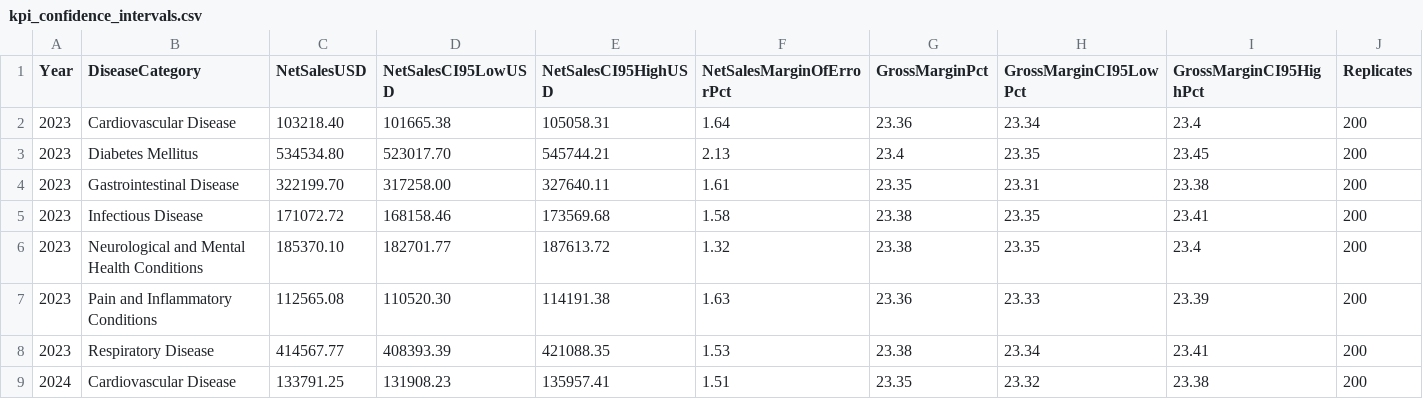
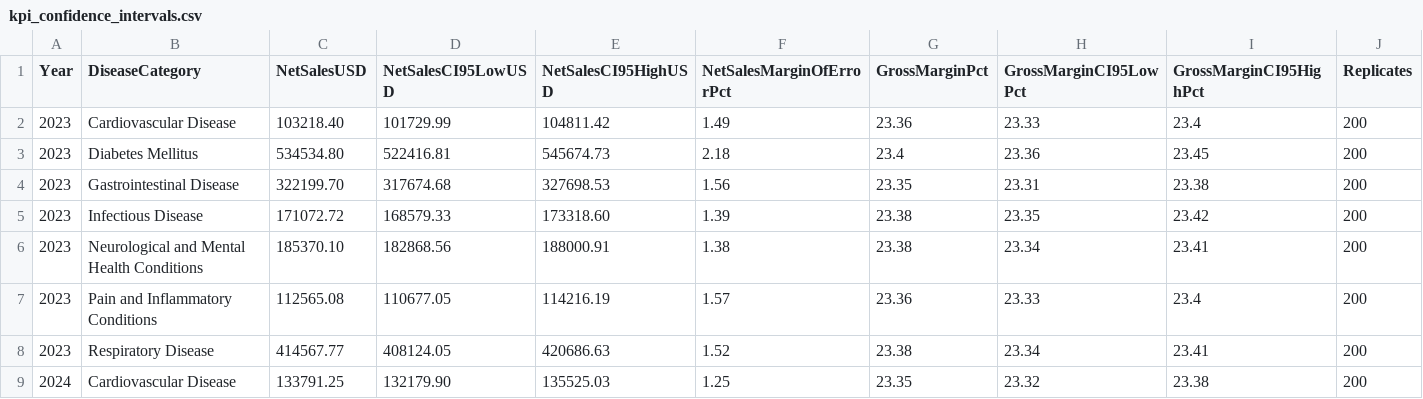
Before and after one commit to axbeerah/ida_project, a CSV file: exports/kpi_confidence_intervals.csv, drawn as a sheet; only a part is shown; the diff covers the shown part only.

Commit message:
Sync latest dashboard and query-layer CSV exports

```diff
--- a/exports/kpi_confidence_intervals.csv
+++ b/exports/kpi_confidence_intervals.csv
@@ -1,9 +1,9 @@
 Year,DiseaseCategory,NetSalesUSD,NetSalesCI95LowUSD,NetSalesCI95HighUSD,NetSalesMarginOfErrorPct,GrossMarginPct,GrossMarginCI95LowPct,GrossMarginCI95HighPct,Replicates
-2023,Cardiovascular Disease,103218.40,101665.38,105058.31,1.64,23.36,23.34,23.4,200
-2023,Diabetes Mellitus,534534.80,523017.70,545744.21,2.13,23.4,23.35,23.45,200
-2023,Gastrointestinal Disease,322199.70,317258.00,327640.11,1.61,23.35,23.31,23.38,200
-2023,Infectious Disease,171072.72,168158.46,173569.68,1.58,23.38,23.35,23.41,200
-2023,Neurological and Mental Health Conditions,185370.10,182701.77,187613.72,1.32,23.38,23.35,23.4,200
-2023,Pain and Inflammatory Conditions,112565.08,110520.30,114191.38,1.63,23.36,23.33,23.39,200
-2023,Respiratory Disease,414567.77,408393.39,421088.35,1.53,23.38,23.34,23.41,200
-2024,Cardiovascular Disease,133791.25,131908.23,135957.41,1.51,23.35,23.32,23.38,200
+2023,Cardiovascular Disease,103218.40,101729.99,104811.42,1.49,23.36,23.33,23.4,200
+2023,Diabetes Mellitus,534534.80,522416.81,545674.73,2.18,23.4,23.36,23.45,200
+2023,Gastrointestinal Disease,322199.70,317674.68,327698.53,1.56,23.35,23.31,23.38,200
+2023,Infectious Disease,171072.72,168579.33,173318.60,1.39,23.38,23.35,23.42,200
+2023,Neurological and Mental Health Conditions,185370.10,182868.56,188000.91,1.38,23.38,23.34,23.41,200
+2023,Pain and Inflammatory Conditions,112565.08,110677.05,114216.19,1.57,23.36,23.33,23.4,200
+2023,Respiratory Disease,414567.77,408124.05,420686.63,1.52,23.38,23.34,23.41,200
+2024,Cardiovascular Disease,133791.25,132179.90,135525.03,1.25,23.35,23.32,23.38,200
```
Also changed, not shown: 44 edited cells elsewhere in this file, exports/q1_sales_trend.csv, exports/q3_unmet_vs_stockouts.csv, 3 other files.
